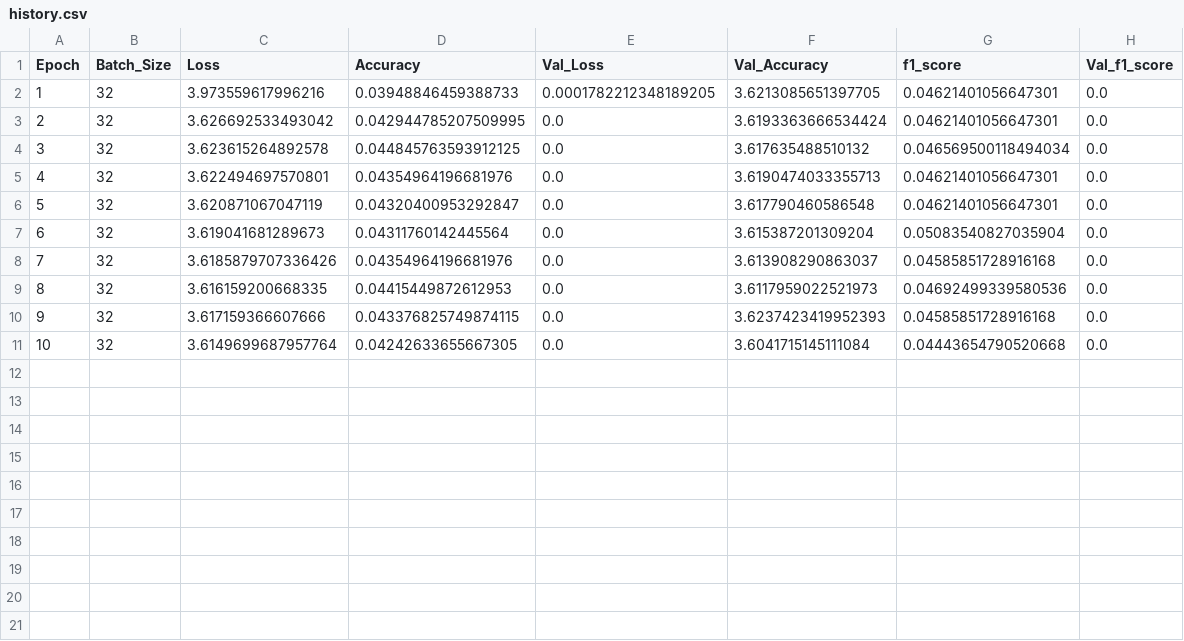
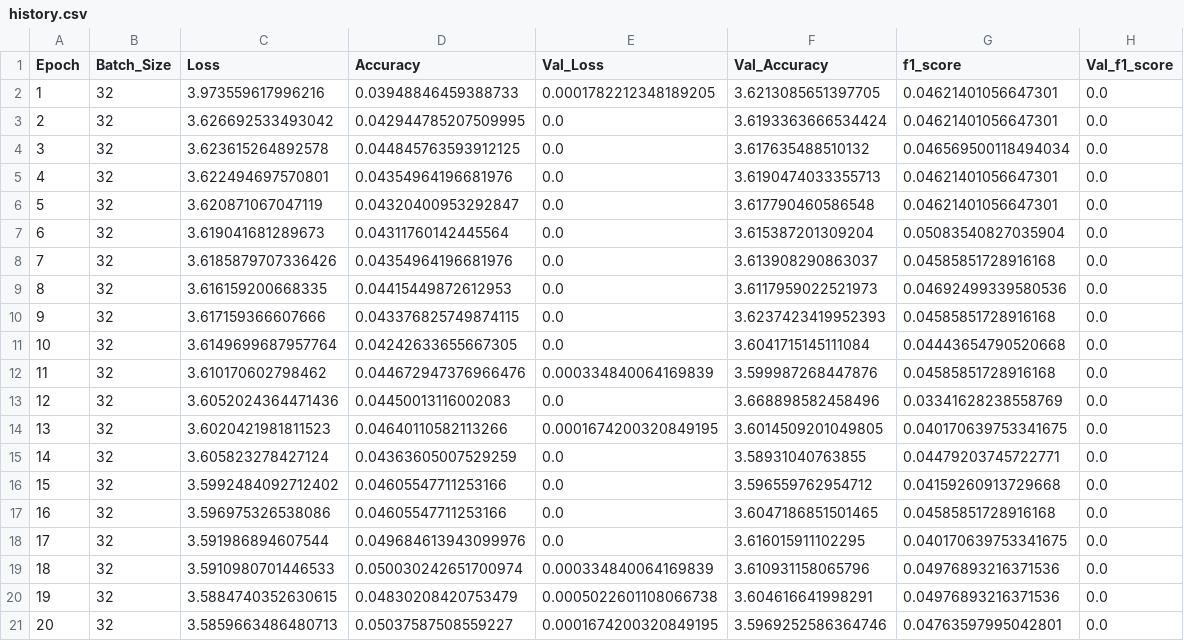
Before and after one commit to cuicuidev/project_hackaboss, a CSV file: history.csv, drawn as a sheet; the diff names each change by its address in the sheet, - before the commit and + after, or states it on an @@ line.

Commit message:
[AUTO] training model v0.0-testing, epoch 20.

```diff
--- a/history.csv
+++ b/history.csv
+row 12: 11 | 32 | 3.610170602798462 | 0.044672947376966476 | 0.000334840064169839 | 3.599987268447876 | 0.04585851728916168 | 0.0
+row 13: 12 | 32 | 3.6052024364471436 | 0.04450013116002083 | 0.0 | 3.668898582458496 | 0.03341628238558769 | 0.0
+row 14: 13 | 32 | 3.6020421981811523 | 0.04640110582113266 | 0.0001674200320849195 | 3.6014509201049805 | 0.040170639753341675 | 0.0
+row 15: 14 | 32 | 3.605823278427124 | 0.04363605007529259 | 0.0 | 3.58931040763855 | 0.04479203745722771 | 0.0
+row 16: 15 | 32 | 3.5992484092712402 | 0.04605547711253166 | 0.0 | 3.596559762954712 | 0.04159260913729668 | 0.0
+row 17: 16 | 32 | 3.596975326538086 | 0.04605547711253166 | 0.0 | 3.6047186851501465 | 0.04585851728916168 | 0.0
+row 18: 17 | 32 | 3.591986894607544 | 0.049684613943099976 | 0.0 | 3.616015911102295 | 0.040170639753341675 | 0.0
+row 19: 18 | 32 | 3.5910980701446533 | 0.050030242651700974 | 0.000334840064169839 | 3.610931158065796 | 0.04976893216371536 | 0.0
+row 20: 19 | 32 | 3.5884740352630615 | 0.04830208420753479 | 0.0005022601108066738 | 3.604616641998291 | 0.04976893216371536 | 0.0
+row 21: 20 | 32 | 3.5859663486480713 | 0.05037587508559227 | 0.0001674200320849195 | 3.5969252586364746 | 0.04763597995042801 | 0.0
```
Also changed, not shown: 4 other files.
